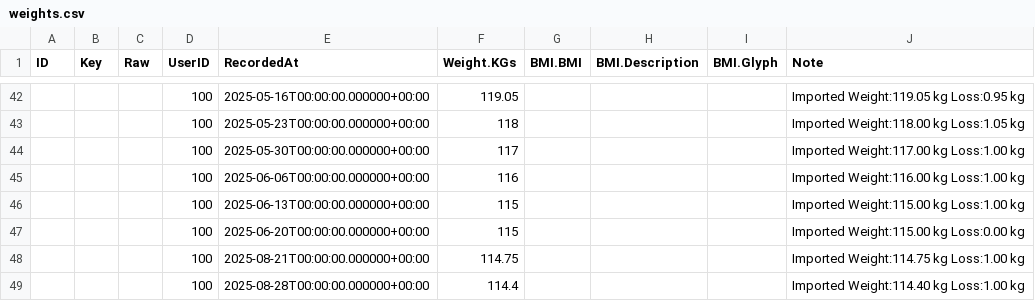
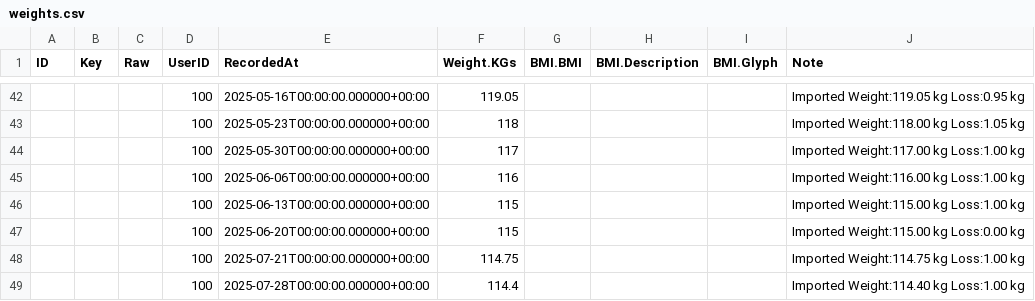
Before and after one commit to mt1976/frantic-mass, a CSV file: data/defaults/weights.csv, drawn as a sheet; only a part is shown, gaps mark what is left out.

```diff
--- a/data/defaults/weights.csv
+++ b/data/defaults/weights.csv
@@ -47,3 +47,3 @@
 |||100|2025-06-20T00:00:00.000000+00:00|115||||Imported Weight:115.00 kg Loss:0.00 kg
-|||100|2025-08-21T00:00:00.000000+00:00|114.75||||Imported Weight:114.75 kg Loss:1.00 kg
-|||100|2025-08-28T00:00:00.000000+00:00|114.4||||Imported Weight:114.40 kg Loss:1.00 kg
+|||100|2025-07-21T00:00:00.000000+00:00|114.75||||Imported Weight:114.75 kg Loss:1.00 kg
+|||100|2025-07-28T00:00:00.000000+00:00|114.4||||Imported Weight:114.40 kg Loss:1.00 kg
```
Also changed, not shown: defaults/weights.csv, 7 other files.
